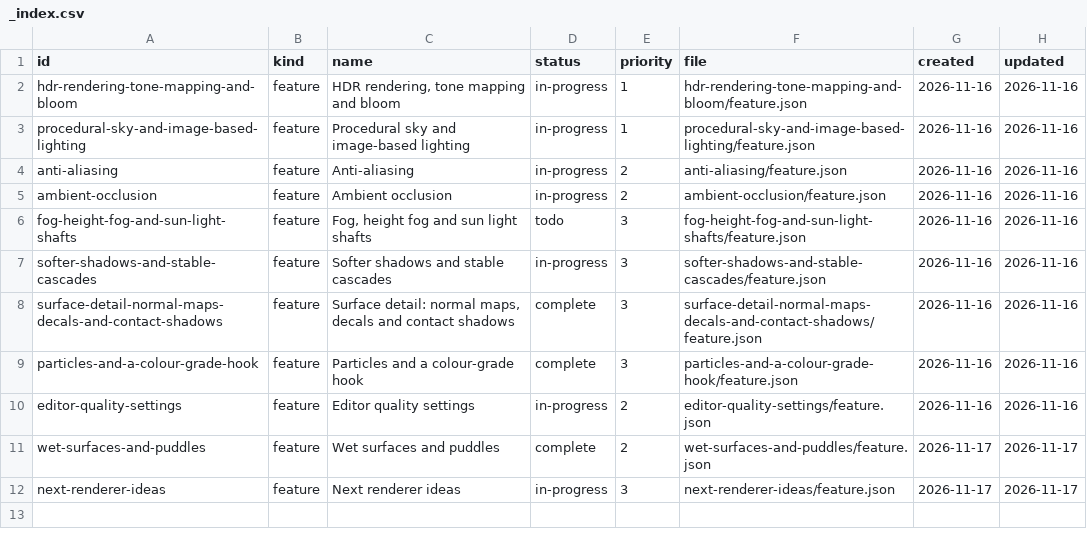
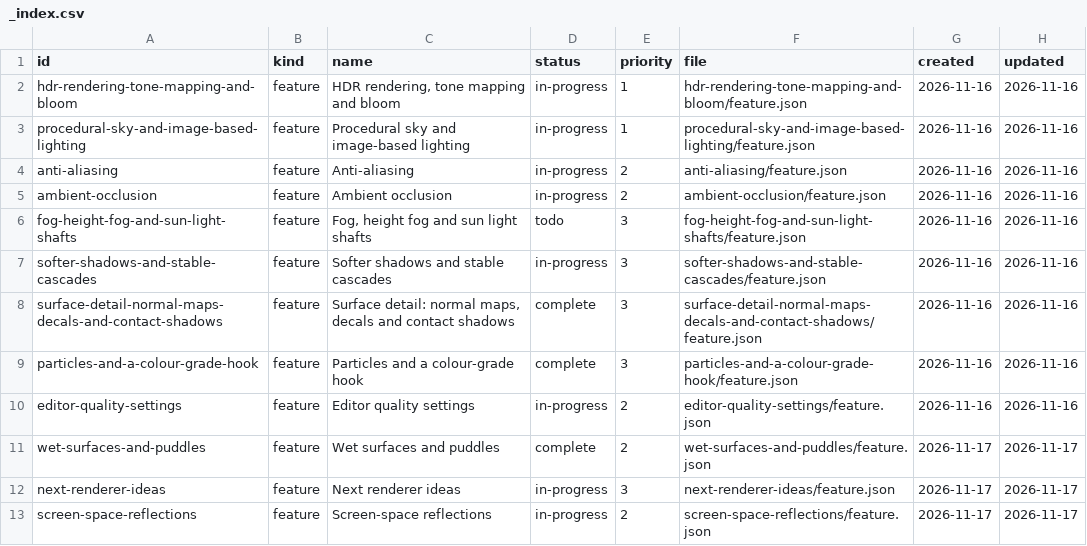
Before and after one commit to DeanWilsonDev/lantern, a CSV file: docs/kanban/renderer-visuals/_index.csv, drawn as a sheet.

```diff
--- a/docs/kanban/renderer-visuals/_index.csv
+++ b/docs/kanban/renderer-visuals/_index.csv
@@ -12 +12,2 @@ wet-surfaces-and-puddles,feature,Wet surfaces and puddles,complete,2,wet-surface
 next-renderer-ideas,feature,Next renderer ideas,in-progress,3,next-renderer-ideas/feature.json,2026-11-17,2026-11-17
+screen-space-reflections,feature,Screen-space reflections,in-progress,2,screen-space-reflections/feature.json,2026-11-17,2026-11-17
```
Also changed, not shown: 44 other files.
